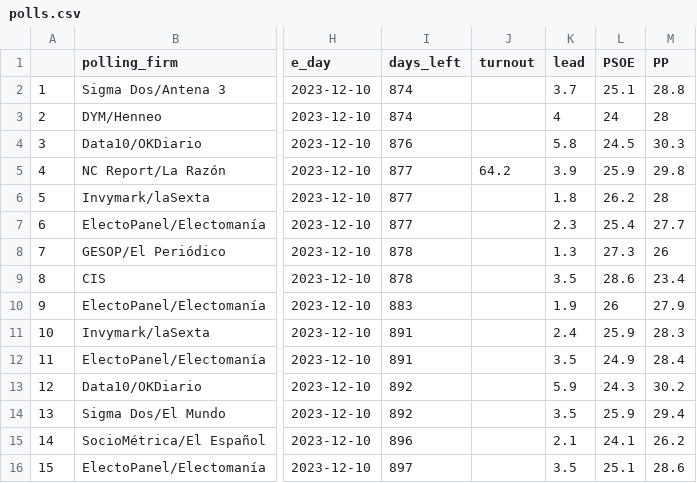
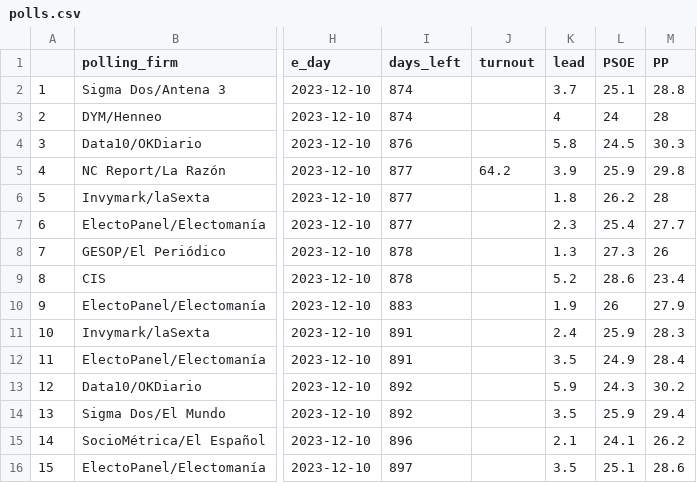
Before and after one commit to endikasatu/promedio_encuestas_esp, a CSV file: data/polls.csv, drawn as a sheet; only a part is shown, gaps mark what is left out; the diff names each change by its address in the sheet, - before the commit and + after, or states it on an @@ line.

```diff
--- a/data/polls.csv
+++ b/data/polls.csv
-K9 (lead): 3.5
+K9 (lead): 5.2
```
Also changed, not shown: 1 other file.
